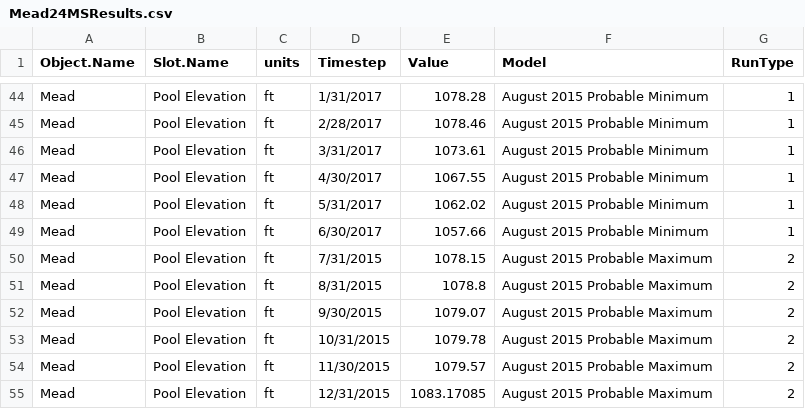
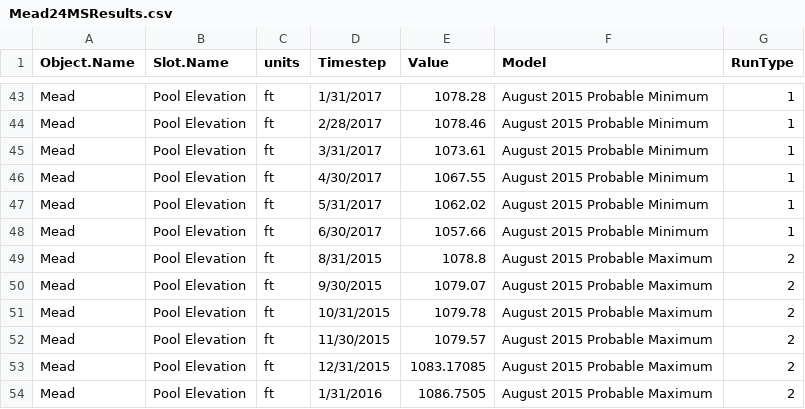
Before and after one commit to DOI-USGS/OWDI-Lower-Colorado-Drought-Vis, a CSV file: src_data/Mead24MSResults.csv, drawn as a sheet; only a part is shown, gaps mark what is left out; the shorter side is filled out with more unchanged rows; the diff covers the shown part only.

```diff
--- a/src_data/Mead24MSResults.csv
+++ b/src_data/Mead24MSResults.csv
@@ -49,3 +48,2 @@ Mead,Pool Elevation,ft,5/31/2017,1062.02,August 2015 Probable Minimum,1
 Mead,Pool Elevation,ft,6/30/2017,1057.66,August 2015 Probable Minimum,1
-Mead,Pool Elevation,ft,7/31/2015,1078.15,August 2015 Probable Maximum,2
 Mead,Pool Elevation,ft,8/31/2015,1078.8,August 2015 Probable Maximum,2
```
Also changed, not shown: 1 removed row and 27 edited cells elsewhere in this file.
